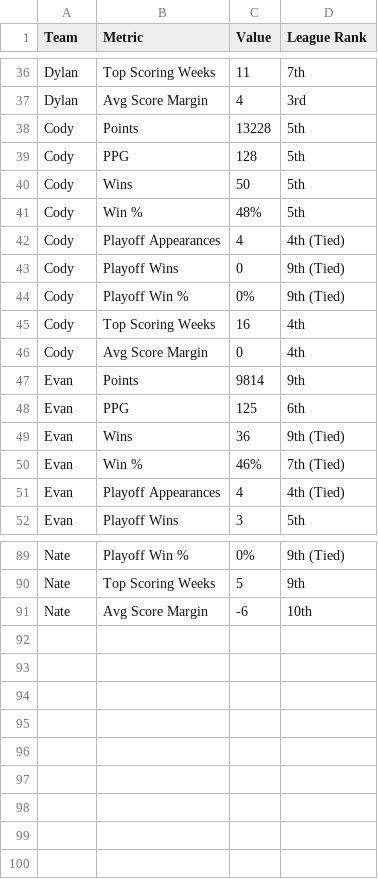
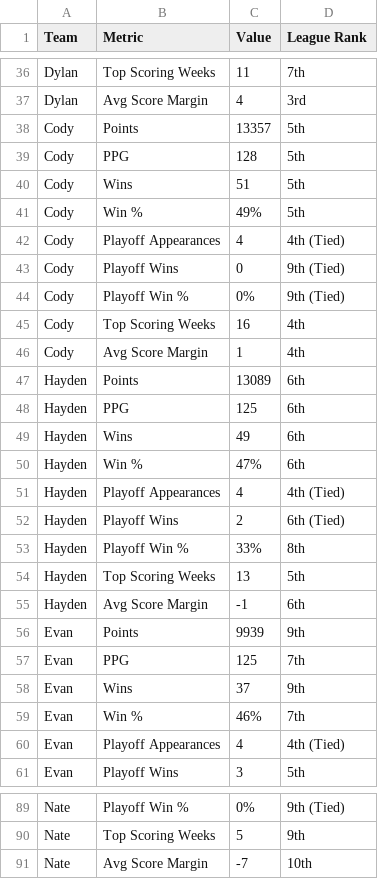
Before and after one commit to dukes101/lom-reference, a CSV file: data/tpdash_alltimestats.csv, drawn as a sheet; only a part is shown, gaps mark what is left out; the diff covers the shown part only.

```diff
--- a/data/tpdash_alltimestats.csv
+++ b/data/tpdash_alltimestats.csv
@@ -37,6 +37,6 @@ Dylan,Top Scoring Weeks,11,7th
 Dylan,Avg Score Margin,4,3rd
-Cody,Points,13228,5th
+Cody,Points,13357,5th
 Cody,PPG,128,5th
-Cody,Wins,50,5th
-Cody,Win %,48%,5th
+Cody,Wins,51,5th
+Cody,Win %,49%,5th
 Cody,Playoff Appearances,4,4th (Tied)
@@ -45,7 +45,16 @@ Cody,Playoff Win %,0%,9th (Tied)
 Cody,Top Scoring Weeks,16,4th
-Cody,Avg Score Margin,0,4th
-Evan,Points,9814,9th
-Evan,PPG,125,6th
-Evan,Wins,36,9th (Tied)
-Evan,Win %,46%,7th (Tied)
+Cody,Avg Score Margin,1,4th
+Hayden,Points,13089,6th
+Hayden,PPG,125,6th
+Hayden,Wins,49,6th
+Hayden,Win %,47%,6th
+Hayden,Playoff Appearances,4,4th (Tied)
+Hayden,Playoff Wins,2,6th (Tied)
+Hayden,Playoff Win %,33%,8th
+Hayden,Top Scoring Weeks,13,5th
+Hayden,Avg Score Margin,-1,6th
+Evan,Points,9939,9th
+Evan,PPG,125,7th
+Evan,Wins,37,9th
+Evan,Win %,46%,7th
 Evan,Playoff Appearances,4,4th (Tied)
@@ -90,2 +90,2 @@ Nate,Playoff Win %,0%,9th (Tied)
 Nate,Top Scoring Weeks,5,9th
-Nate,Avg Score Margin,-6,10th
+Nate,Avg Score Margin,-7,10th
```
Also changed, not shown: 5 removed rows and 28 edited cells elsewhere in this file, data/headtoheadsummary.csv, data/matchups_clean.csv, 2 other files.
